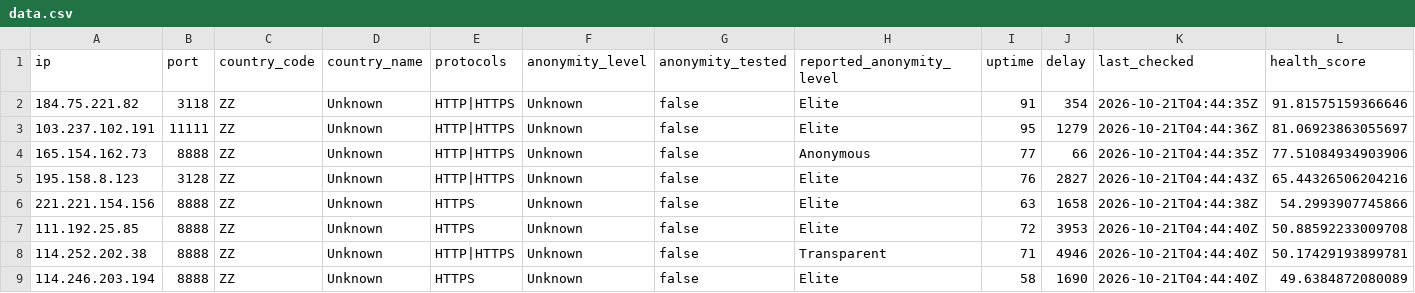
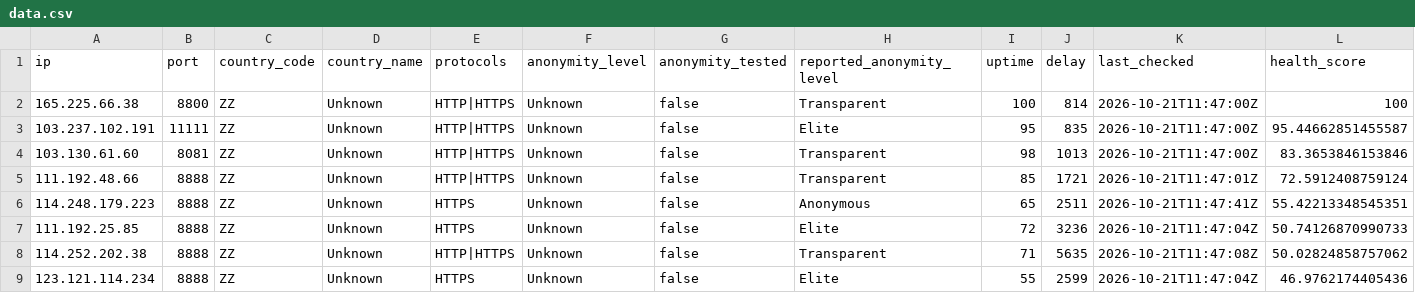
Before and after one commit to webunblocker/free-proxy-list, a CSV file: proxies/protocols/https/data.csv, drawn as a sheet; only a part is shown; the diff covers the shown part only.

```diff
--- a/proxies/protocols/https/data.csv
+++ b/proxies/protocols/https/data.csv
@@ -1,9 +1,9 @@
 ip,port,country_code,country_name,protocols,anonymity_level,anonymity_tested,reported_anonymity_level,uptime,delay,last_checked,health_score
-"184.75.221.82","3118","ZZ","Unknown","HTTP|HTTPS","Unknown","false","Elite","91","354","2026-10-21T04:44:35Z","91.81575159366646"
-"103.237.102.191","11111","ZZ","Unknown","HTTP|HTTPS","Unknown","false","Elite","95","1279","2026-10-21T04:44:36Z","81.06923863055697"
-"165.154.162.73","8888","ZZ","Unknown","HTTP|HTTPS","Unknown","false","Anonymous","77","66","2026-10-21T04:44:35Z","77.51084934903906"
-"195.158.8.123","3128","ZZ","Unknown","HTTP|HTTPS","Unknown","false","Elite","76","2827","2026-10-21T04:44:43Z","65.44326506204216"
-"221.221.154.156","8888","ZZ","Unknown","HTTPS","Unknown","false","Elite","63","1658","2026-10-21T04:44:38Z","54.2993907745866"
-"111.192.25.85","8888","ZZ","Unknown","HTTPS","Unknown","false","Elite","72","3953","2026-10-21T04:44:40Z","50.88592233009708"
-"114.252.202.38","8888","ZZ","Unknown","HTTP|HTTPS","Unknown","false","Transparent","71","4946","2026-10-21T04:44:40Z","50.17429193899781"
-"114.246.203.194","8888","ZZ","Unknown","HTTPS","Unknown","false","Elite","58","1690","2026-10-21T04:44:40Z","49.6384872080089"
+"165.225.66.38","8800","ZZ","Unknown","HTTP|HTTPS","Unknown","false","Transparent","100","814","2026-10-21T11:47:00Z","100"
+"103.237.102.191","11111","ZZ","Unknown","HTTP|HTTPS","Unknown","false","Elite","95","835","2026-10-21T11:47:00Z","95.44662851455587"
+"103.130.61.60","8081","ZZ","Unknown","HTTP|HTTPS","Unknown","false","Transparent","98","1013","2026-10-21T11:47:00Z","83.3653846153846"
+"111.192.48.66","8888","ZZ","Unknown","HTTP|HTTPS","Unknown","false","Transparent","85","1721","2026-10-21T11:47:01Z","72.5912408759124"
+"114.248.179.223","8888","ZZ","Unknown","HTTPS","Unknown","false","Anonymous","65","2511","2026-10-21T11:47:41Z","55.42213348545351"
+"111.192.25.85","8888","ZZ","Unknown","HTTPS","Unknown","false","Elite","72","3236","2026-10-21T11:47:04Z","50.74126870990733"
+"114.252.202.38","8888","ZZ","Unknown","HTTP|HTTPS","Unknown","false","Transparent","71","5635","2026-10-21T11:47:08Z","50.02824858757062"
+"123.121.114.234","8888","ZZ","Unknown","HTTPS","Unknown","false","Elite","55","2599","2026-10-21T11:47:04Z","46.9762174405436"
```
Also changed, not shown: 3 removed rows and 35 edited cells elsewhere in this file, proxies/protocols/socks4/data.csv, 21 other files.
